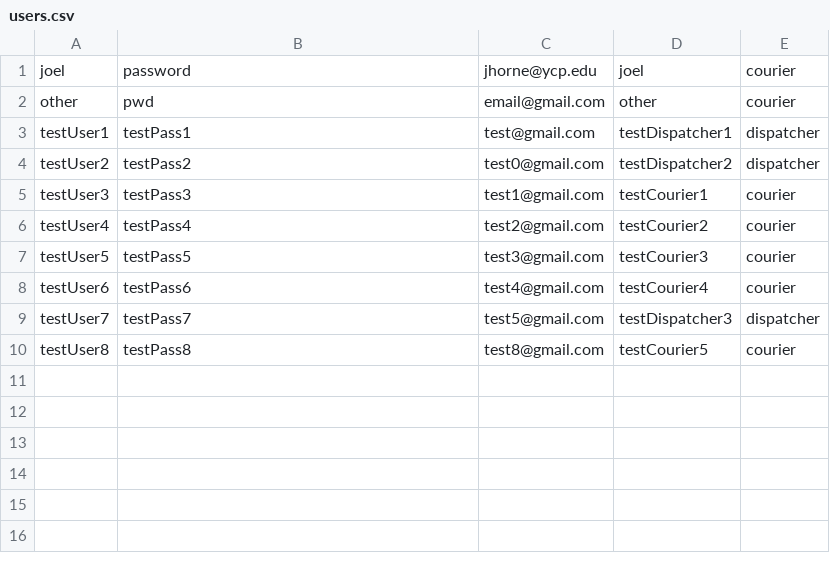
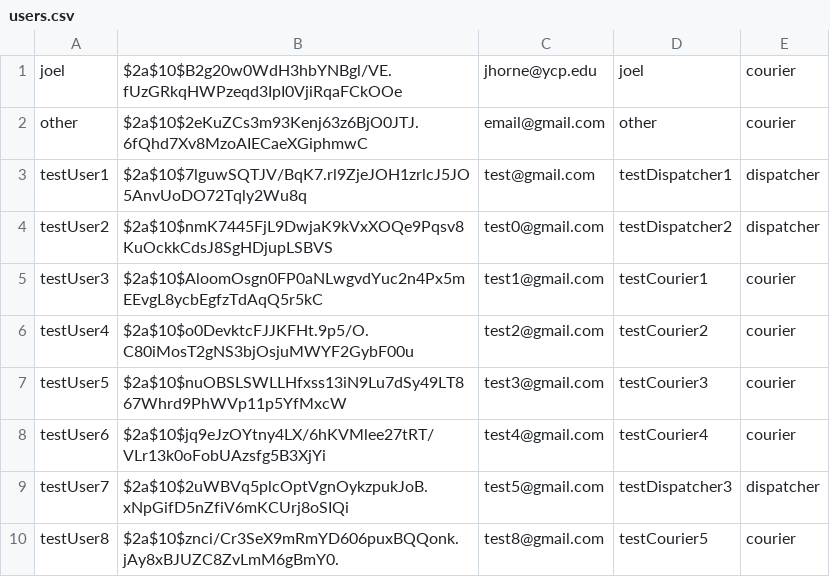
Before and after one commit to jhorne98/acksio, a CSV file: src/edu/ycp/cs320/acksio/persist/res/users.csv, drawn as a sheet.

Commit message:
Just need to finish applying the changes to the JSP then test

```diff
--- a/src/edu/ycp/cs320/acksio/persist/res/users.csv
+++ b/src/edu/ycp/cs320/acksio/persist/res/users.csv
@@ -1,10 +1,10 @@
-joel|password|jhorne@ycp.edu|joel|courier
-other|pwd|email@gmail.com|other|courier
-testUser1|testPass1|test@gmail.com|testDispatcher1|dispatcher
-testUser2|testPass2|test0@gmail.com|testDispatcher2|dispatcher
-testUser3|testPass3|test1@gmail.com|testCourier1|courier
-testUser4|testPass4|test2@gmail.com|testCourier2|courier
-testUser5|testPass5|test3@gmail.com|testCourier3|courier
-testUser6|testPass6|test4@gmail.com|testCourier4|courier
-testUser7|testPass7|test5@gmail.com|testDispatcher3|dispatcher
-testUser8|testPass8|test8@gmail.com|testCourier5|courier
+joel|$2a$10$B2g20w0WdH3hbYNBgl/VE.fUzGRkqHWPzeqd3IpI0VjiRqaFCkOOe|jhorne@ycp.edu|joel|courier
+other|$2a$10$2eKuZCs3m93Kenj63z6BjO0JTJ.6fQhd7Xv8MzoAIECaeXGiphmwC|email@gmail.com|other|courier
+testUser1|$2a$10$7lguwSQTJV/BqK7.rl9ZjeJOH1zrlcJ5JO5AnvUoDO72Tqly2Wu8q|test@gmail.com|testDispatcher1|dispatcher
+testUser2|$2a$10$nmK7445FjL9DwjaK9kVxXOQe9Pqsv8KuOckkCdsJ8SgHDjupLSBVS|test0@gmail.com|testDispatcher2|dispatcher
+testUser3|$2a$10$AloomOsgn0FP0aNLwgvdYuc2n4Px5mEEvgL8ycbEgfzTdAqQ5r5kC|test1@gmail.com|testCourier1|courier
+testUser4|$2a$10$o0DevktcFJJKFHt.9p5/O.C80iMosT2gNS3bjOsjuMWYF2GybF00u|test2@gmail.com|testCourier2|courier
+testUser5|$2a$10$nuOBSLSWLLHfxss13iN9Lu7dSy49LT867Whrd9PhWVp11p5YfMxcW|test3@gmail.com|testCourier3|courier
+testUser6|$2a$10$jq9eJzOYtny4LX/6hKVMlee27tRT/VLr13k0oFobUAzsfg5B3XjYi|test4@gmail.com|testCourier4|courier
+testUser7|$2a$10$2uWBVq5plcOptVgnOykzpukJoB.xNpGifD5nZfiV6mKCUrj8oSIQi|test5@gmail.com|testDispatcher3|dispatcher
+testUser8|$2a$10$znci/Cr3SeX9mRmYD606puxBQQonk.jAy8xBJUZC8ZvLmM6gBmY0.|test8@gmail.com|testCourier5|courier
```
Also changed, not shown: 29 other files.
